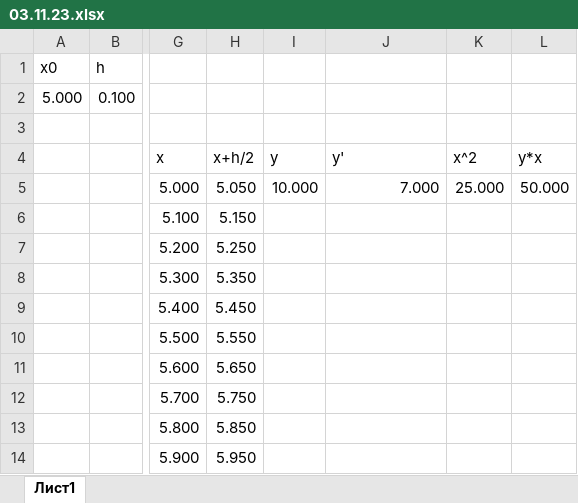
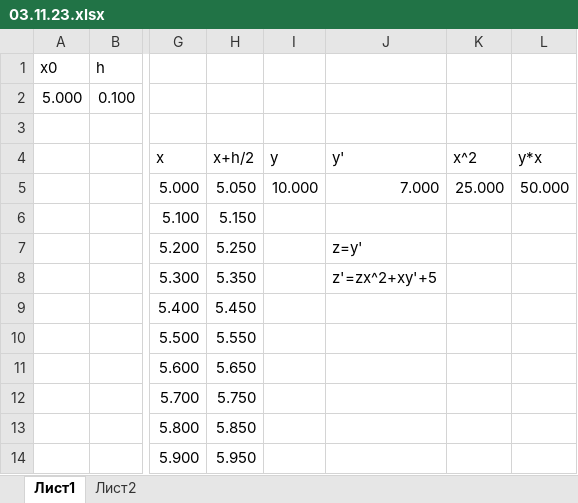
Before and after one commit to mavotronik/kep, an Excel workbook: podshibakin/03.11.23.xlsx, sheet Лист1, drawn as a sheet; only a part is shown, gaps mark what is left out; values as stored, in another font and other column widths than the file's, no borders; the diff names each change by its address in the sheet, - before the commit and + after, or states it on an @@ line.

```diff
--- a/podshibakin/03.11.23.xlsx (sheet Лист1)
+++ b/podshibakin/03.11.23.xlsx (sheet Лист1)
+sheet tab: Лист2
-J7: (empty)
+J7: z=y'
-J8: (empty)
+J8: z'=zx^2+xy'+5
```
